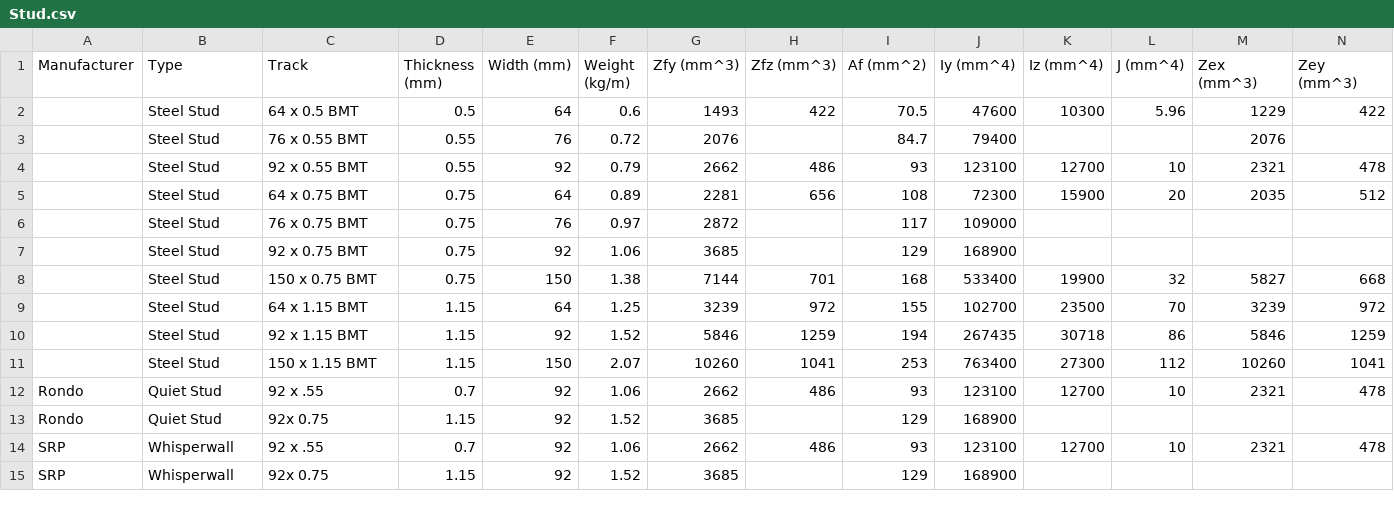
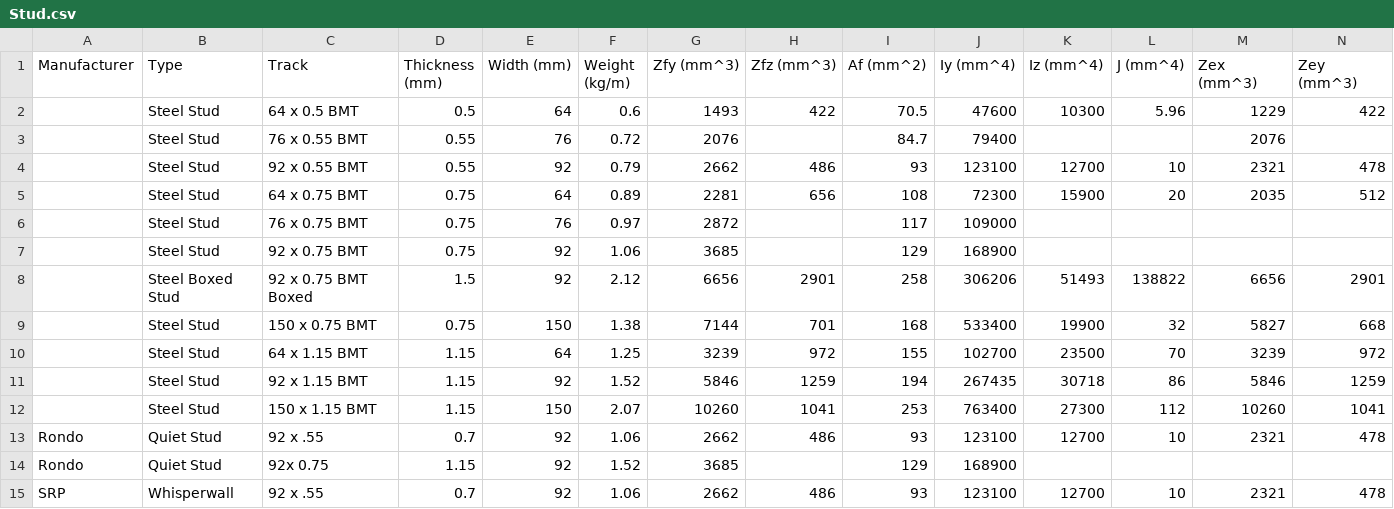
Before and after one commit to Constratum/product-data, a CSV file: product_data/data/Stud.csv, drawn as a sheet; only a part is shown; the shorter side is filled out with more unchanged rows; rows hold the shown columns only; the diff names each change by its address in the sheet, - before the commit and + after, or states it on an @@ line.

Commit message:
Add files via upload

```diff
--- a/product_data/data/Stud.csv
+++ b/product_data/data/Stud.csv
+row 8:  | Steel Boxed Stud | 92 x 0.75 BMT Boxed | 1.5 | 92 | 2.12 | 6656 | 2901 | 258 | 306206 | 51493 | 138822 | 6656 | 2901
```
